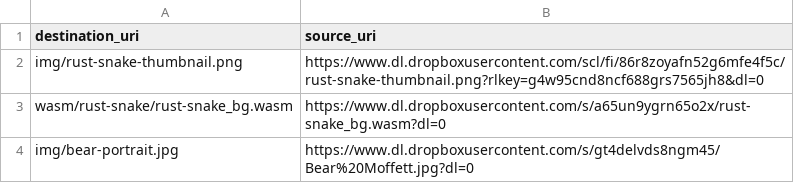
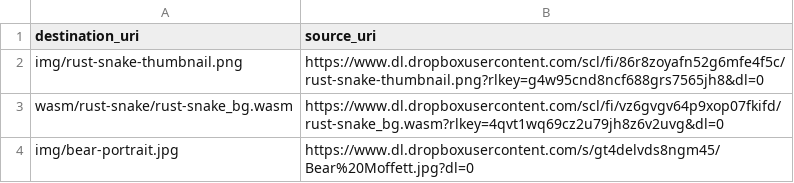
Before and after one commit to shakesbeare/berintmoffett-com, a CSV file: files.csv, drawn as a sheet.

```diff
--- a/files.csv
+++ b/files.csv
@@ -2,3 +2,3 @@ destination_uri,source_uri
 img/rust-snake-thumbnail.png,https://www.dl.dropboxusercontent.com/scl/fi/86r8zoyafn52g6mfe4f5c/rust-snake-thumbnail.png?rlkey=g4w95cnd8ncf688grs7565jh8&dl=0
-wasm/rust-snake/rust-snake_bg.wasm,https://www.dl.dropboxusercontent.com/s/a65un9ygrn65o2x/rust-snake_bg.wasm?dl=0
+wasm/rust-snake/rust-snake_bg.wasm,https://www.dl.dropboxusercontent.com/scl/fi/vz6gvgv64p9xop07fkifd/rust-snake_bg.wasm?rlkey=4qvt1wq69cz2u79jh8z6v2uvg&dl=0
 img/bear-portrait.jpg,https://www.dl.dropboxusercontent.com/s/gt4delvds8ngm45/Bear%20Moffett.jpg?dl=0
```
Also changed, not shown: 3 other files.
